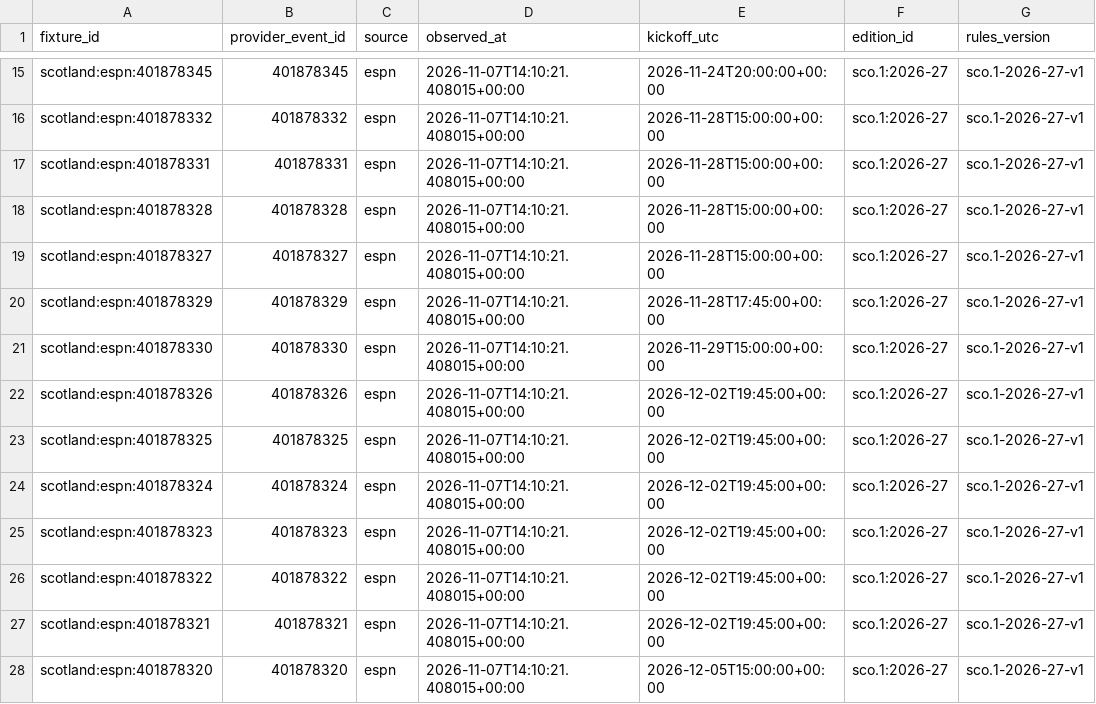
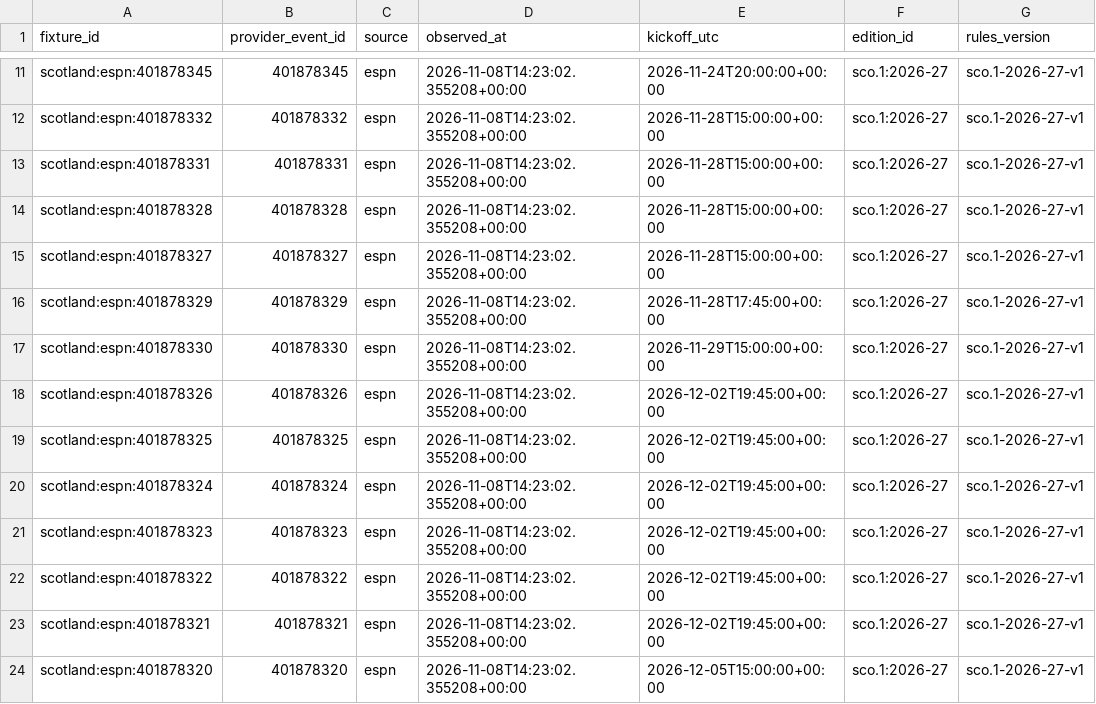
Before and after one commit to gmalbert/scotland-premiership, a CSV file: data_files/upcoming_fixtures.csv, drawn as a sheet; only a part is shown, gaps mark what is left out; addresses are those after the commit; the diff covers the shown part only; the diff names each change by its address in the sheet, - before the commit and + after, or states it on an @@ line.

```diff
--- a/data_files/upcoming_fixtures.csv
+++ b/data_files/upcoming_fixtures.csv
-D11:D24 (observed_at): 2026-11-07T14:10:21.408015+00:00
+D11:D24 (observed_at): 2026-11-08T14:23:02.355208+00:00
```
Also changed, not shown: 4 removed rows and 42 edited cells elsewhere in this file, data_files/poisson_metrics_history.csv, data_files/upcoming_predictions.csv, 10 other files.
